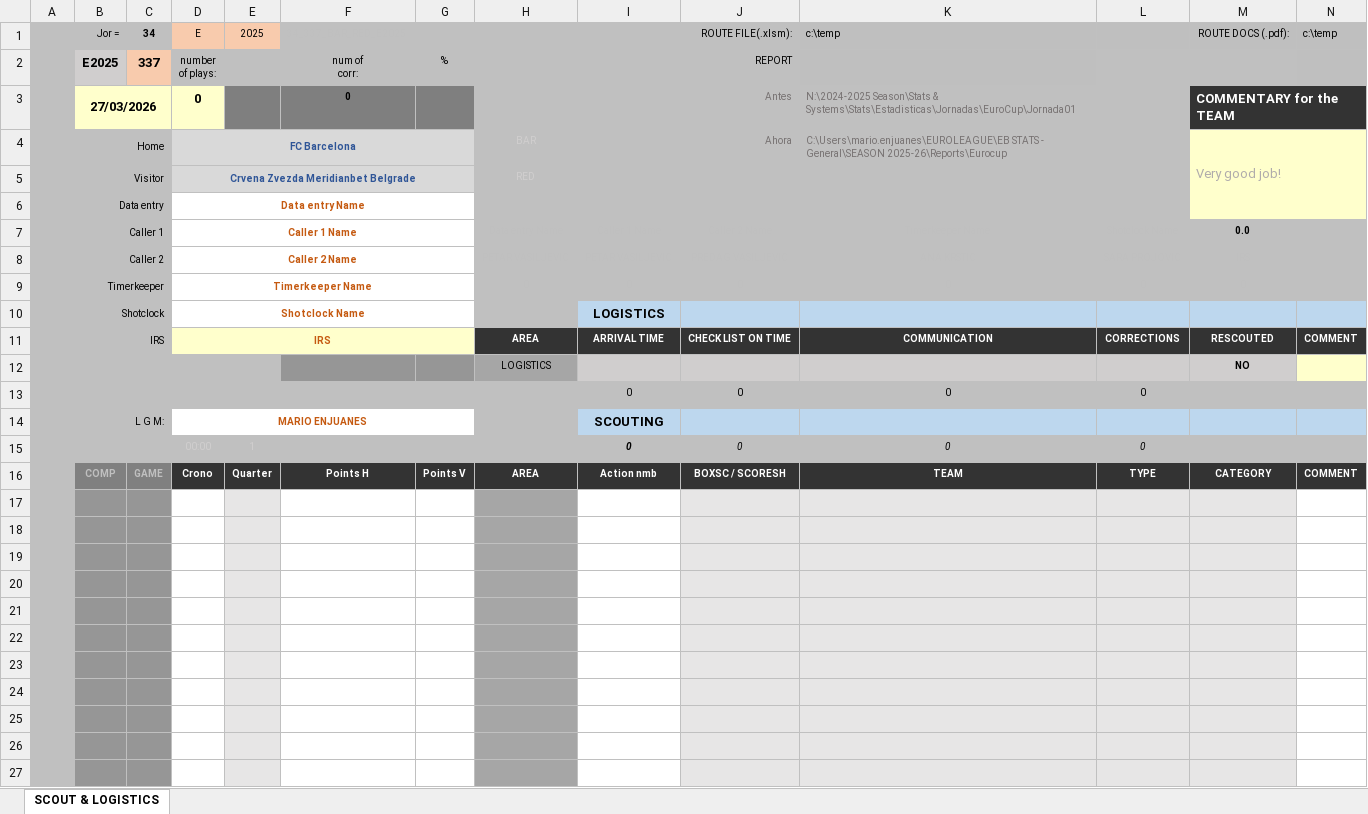
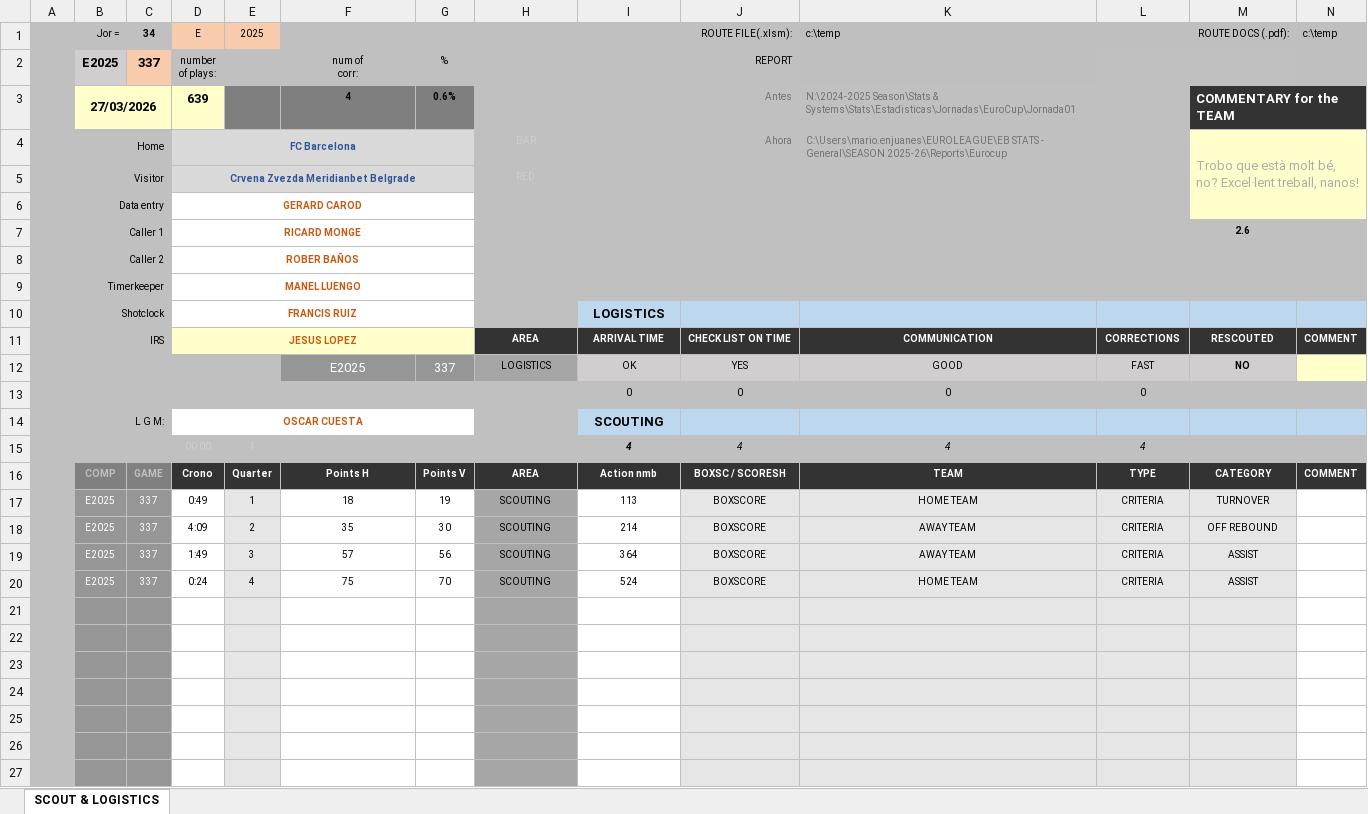
Before and after one commit to elvepo029/reports-automation, an Excel workbook: excels/REPORT_34_337_BAR_RED_E2025.xlsm, sheet SCOUT & LOGISTICS, drawn as a sheet; only a part is shown; values as stored, in another font and other column widths than the file's, no borders; charts and pictures and conditional formats not drawn; removed rows and columns are numbered as before the commit, all else as after; the diff names each change by its address in the sheet, - before the commit and + after, or states it on an @@ line.

```diff
--- a/excels/REPORT_34_337_BAR_RED_E2025.xlsm (sheet SCOUT & LOGISTICS)
+++ b/excels/REPORT_34_337_BAR_RED_E2025.xlsm (sheet SCOUT & LOGISTICS)
-D3: 0
+D3: 639
-F3: 0
+F3: 4
-G3: (empty)
+G3: 0.6%
-M4: Very good job!
+M4: Trobo que està molt bé, no? Excel·lent treball, nanos!
-D6: Data entry Name
+D6: GERARD CAROD
-D7: Caller 1 Name
+D7: RICARD MONGE
-M7: 0.0
+M7: 2.6
-D8: Caller 2 Name
+D8: ROBER BAÑOS
-D9: Timerkeeper Name
+D9: MANEL LUENGO
-D10: Shotclock Name
+D10: FRANCIS RUIZ
-D11: IRS
+D11: JESUS LOPEZ
-row 12:  |  |  |  |  |  |  | LOGISTICS |  |  |  |  | NO
+row 12:  |  |  |  |  | E2025 | 337 | LOGISTICS | OK | YES | GOOD | FAST | NO
-D14: MARIO ENJUANES
+D14: OSCAR CUESTA
-row 15:  |  |  | 00:00 | 1 |  |  |  | 0 | 0 | 0 | 0
+row 15:  |  |  | 00:00 | 1 |  |  |  | 4 | 4 | 4 | 4
-row 17: (empty)
+row 17:  | E2025 | 337 | 0:49 | 1 | 18 | 19 | SCOUTING | 113 | BOXSCORE | HOME TEAM | CRITERIA | TURNOVER
-row 18: (empty)
+row 18:  | E2025 | 337 | 4:09 | 2 | 35 | 30 | SCOUTING | 214 | BOXSCORE | AWAY TEAM | CRITERIA | OFF REBOUND
-row 19: (empty)
+row 19:  | E2025 | 337 | 1:49 | 3 | 57 | 56 | SCOUTING | 364 | BOXSCORE | AWAY TEAM | CRITERIA | ASSIST
-row 20: (empty)
+row 20:  | E2025 | 337 | 0:24 | 4 | 75 | 70 | SCOUTING | 524 | BOXSCORE | HOME TEAM | CRITERIA | ASSIST
```
Also changed, not shown: hidden cells, excels/REPORT_18_175_KLA_BAH_U2025.xlsm, excels/REPORT_33_323_BAR_IST_E2025.xlsm, 14 other files.
